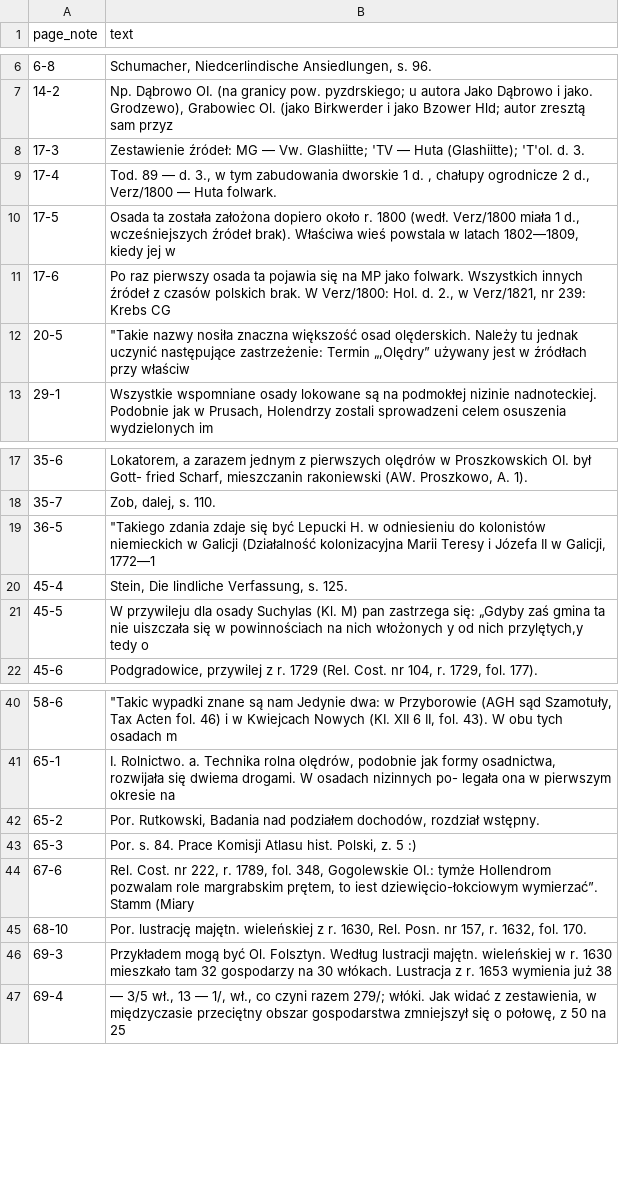
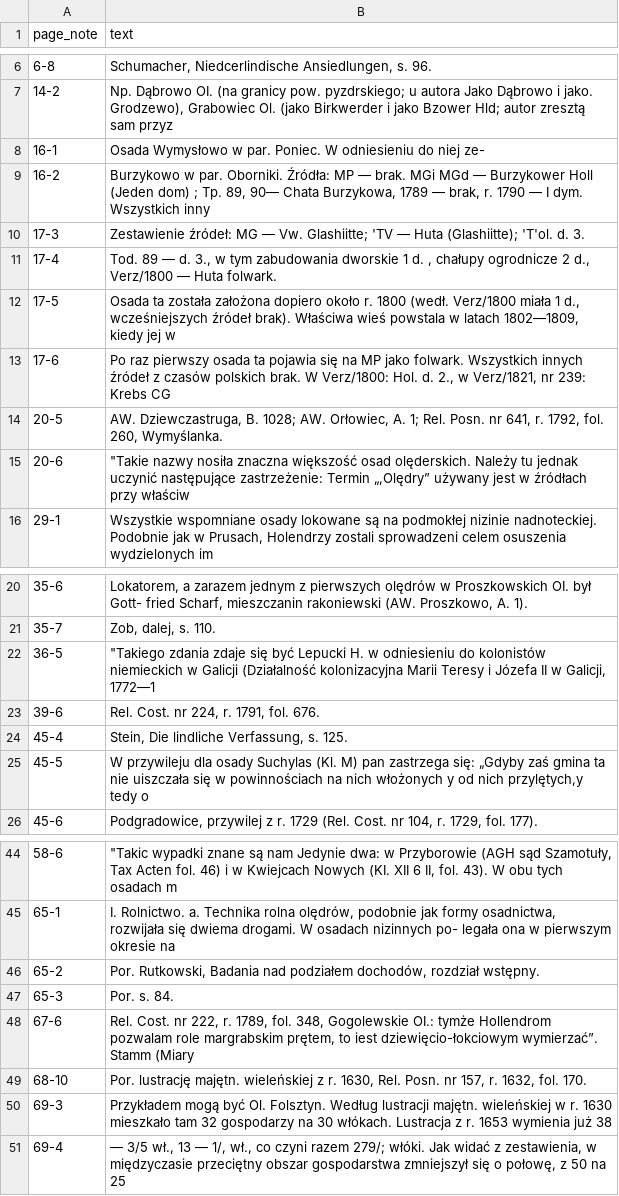
Before and after one commit to takaji10/triebenfeld-letters, a CSV file: literature/rusinski1947/spot_orphan_defs.csv, drawn as a sheet; only a part is shown, gaps mark what is left out.

Commit message:
Rusinski 1947: spanning-note repair pass - the editor's S01 hypothesis confirmed and generalized. Runover continuations moved into the previous page's last note on 5 page pairs (32->33 Daleszyno, 38->39 Essenwalde, 49->50 the S01 wilkierz quote, 103->104 German petition, 116->117 metryki runover); 5 pages had their whole first print note absorbed into the body (16 sigla block merged into note 1 - the 'I.' is the marker, 20/49/99/118 new note 1 + renumber); 7 note texts stripped of the absorbed running footer; 0114 'i serwitutów' + 'pod słowami Bede' print-verified fixes. Survey of all 49 lead-in pages: 43 residual leads adjudicated as body by the mid-word seam test. Chain resumed markers3->marked_lines->compose (note_apply/polish skipped by design, notetexts crops renamed to new numbering); draft 422.3 kB, verify_span2 25/25 PASS; SPOT_SHEET.html regenerated (26 items: S01 resolved, new section F with the six degraded-line zones S23a-f); notes.md updated

```diff
--- a/literature/rusinski1947/spot_orphan_defs.csv
+++ b/literature/rusinski1947/spot_orphan_defs.csv
@@ -7,2 +7,4 @@ page_note,text
 14-2,"Np. Dąbrowo OI. (na granicy pow. pyzdrskiego; u autora Jako Dąbrowo i jako. Grodzewo), Grabowiec Ol. (jako Birkwerder i jako Bzower Hld; autor zresztą sam przyz"
+16-1,Osada Wymysłowo w par. Poniec. W odniesieniu do niej ze-
+16-2,"Burzykowo w par. Oborniki. Źródła: MP — brak. MGi MGd — Burzykower Holl (Jeden dom) ; Tp. 89, 90— Chata Burzykowa, 1789 — brak, r. 1790 — I dym. Wszystkich inny"
 17-3,Zestawienie źródeł: MG — Vw. Glashiitte; 'TV — Huta (Glashiitte); 'T'ol. d. 3.
@@ -11,3 +13,4 @@ page_note,text
 17-6,"Po raz pierwszy osada ta pojawia się na MP jako folwark. Wszystkich innych źródeł z czasów polskich brak. W Verz/1800: Hol. d. 2., w Verz/1821, nr 239: Krebs CG"
-20-5,"""Takie nazwy nosiła znaczna większość osad olęderskich. Należy tu jednak uczynić następujące zastrzeżenie: Termin „,Olędry” używany jest w źródłach przy właściw"
+20-5,"AW. Dziewczastruga, B. 1028; AW. Orłowiec, A. 1; Rel. Posn. nr 641, r. 1792, fol. 260, Wymyślanka."
+20-6,"""Takie nazwy nosiła znaczna większość osad olęderskich. Należy tu jednak uczynić następujące zastrzeżenie: Termin „,Olędry” używany jest w źródłach przy właściw"
 29-1,"Wszystkie wspomniane osady lokowane są na podmokłej nizinie nadnoteckiej. Podobnie jak w Prusach, Holendrzy zostali sprowadzeni celem osuszenia wydzielonych im "
@@ -19,2 +22,3 @@ page_note,text
 36-5,"""Takiego zdania zdaje się być Lepucki H. w odniesieniu do kolonistów niemieckich w Galicji (Działalność kolonizacyjna Marii Teresy i Józefa II w Galicji, 1772—1"
+39-6,"Rel. Cost. nr 224, r. 1791, fol. 676."
 45-4,"Stein, Die lindliche Verfassung, s. 125."
@@ -42,3 +46,3 @@ page_note,text
 65-2,"Por. Rutkowski, Badania nad podziałem dochodów, rozdział wstępny."
-65-3,"Por. s. 84. Prace Komisji Atlasu hist. Polski, z. 5 :)"
+65-3,Por. s. 84.
 67-6,"Rel. Cost. nr 222, r. 1789, fol. 348, Gogolewskie OI.: tymże Hollendrom pozwalam role margrabskim prętem, to iest dziewięcio-łokciowym wymierzać”. Stamm (Miary "
```
Also changed, not shown: 29 other files.
